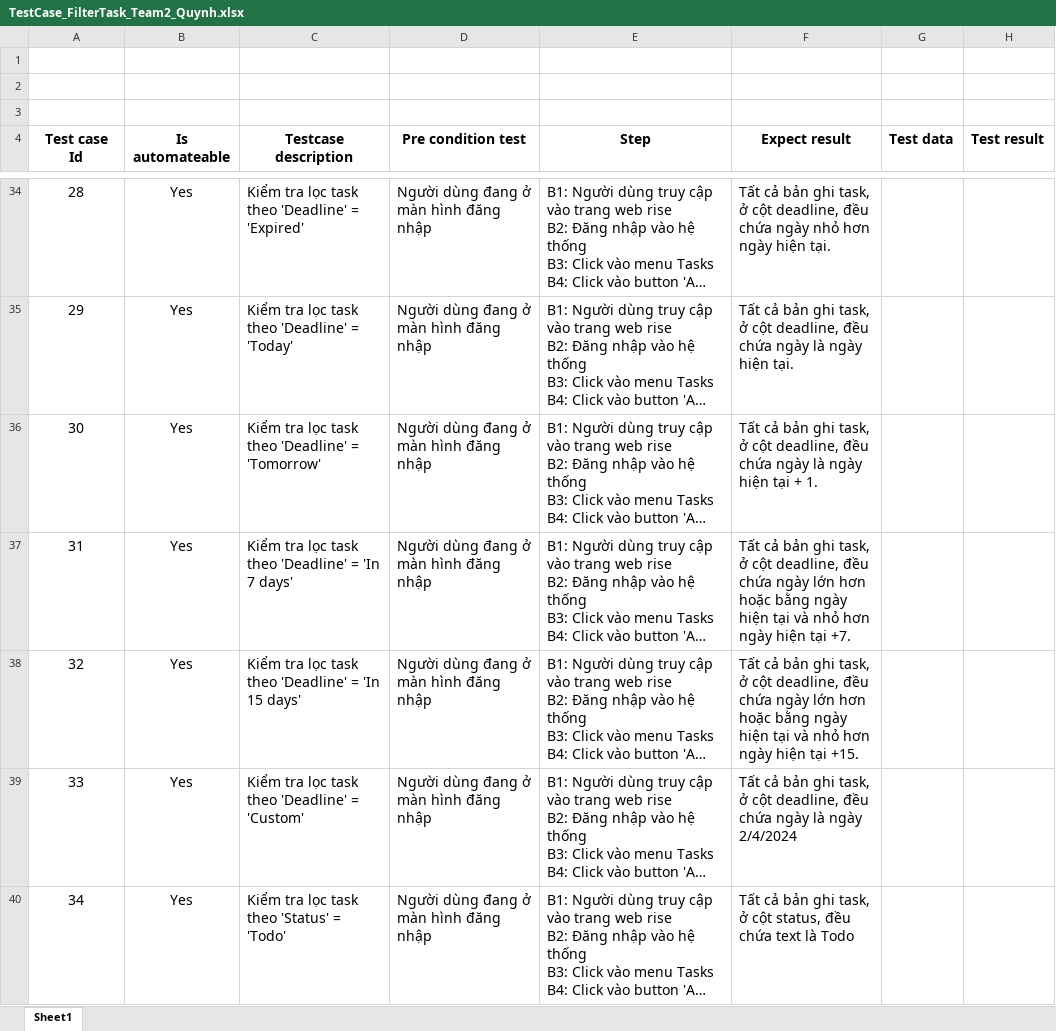
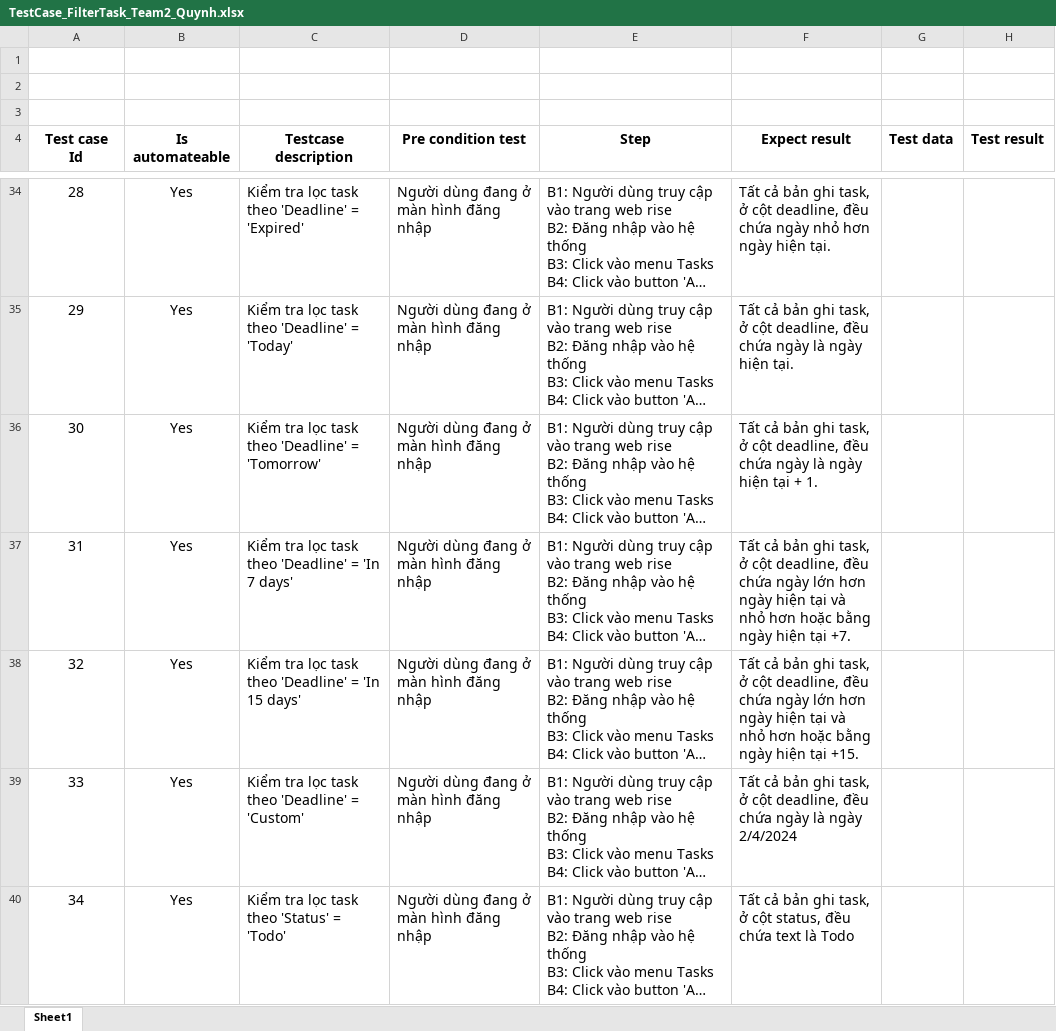
Before and after one commit to Dang-Quynh/FinalProject, an Excel workbook: src/main/resources/TestCase_FilterTask_Team2_Quynh.xlsx, sheet Sheet1, drawn as a sheet; only a part is shown, gaps mark what is left out; long unchanged cells end in …; values as stored, in another font and other column widths than the file's, no borders; the diff names each change by its address in the sheet, - before the commit and + after, or states it on an @@ line.

Commit message:
update filter by deadline

```diff
--- a/src/main/resources/TestCase_FilterTask_Team2_Quynh.xlsx (sheet Sheet1)
+++ b/src/main/resources/TestCase_FilterTask_Team2_Quynh.xlsx (sheet Sheet1)
-F37 (Expect result): …lớn hơn hoặc bằng ngày hiện tại và nhỏ hơn ngày hiện…
+F37 (Expect result): …lớn hơn ngày hiện tại và nhỏ hơn hoặc bằng ngày hiện…
-F38 (Expect result): …lớn hơn hoặc bằng ngày hiện tại và nhỏ hơn ngày hiện…
+F38 (Expect result): …lớn hơn ngày hiện tại và nhỏ hơn hoặc bằng ngày hiện…
```
Also changed, not shown: target/classes/TestCase_FilterTask_Team2_Quynh.xlsx, 6 other files.
